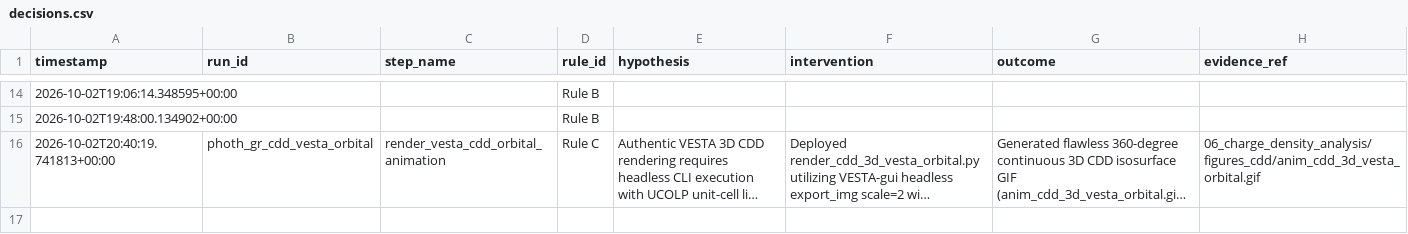
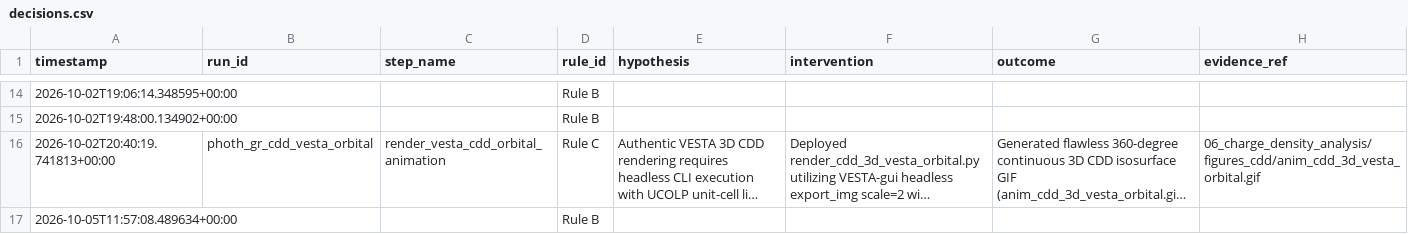
Before and after one commit to carlosraulps/scientific-research-mcp, a CSV file: logs/decisions.csv, drawn as a sheet; only a part is shown, gaps mark what is left out; long unchanged cells end in …; the diff names each change by its address in the sheet, - before the commit and + after, or states it on an @@ line.

```diff
--- a/logs/decisions.csv
+++ b/logs/decisions.csv
+row 17: 2026-10-05T11:57:08.489634+00:00 |  |  | Rule B
```
Also changed, not shown: 11 other files.
